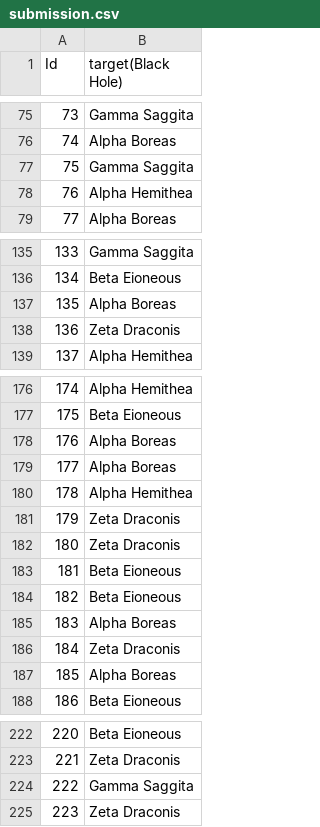
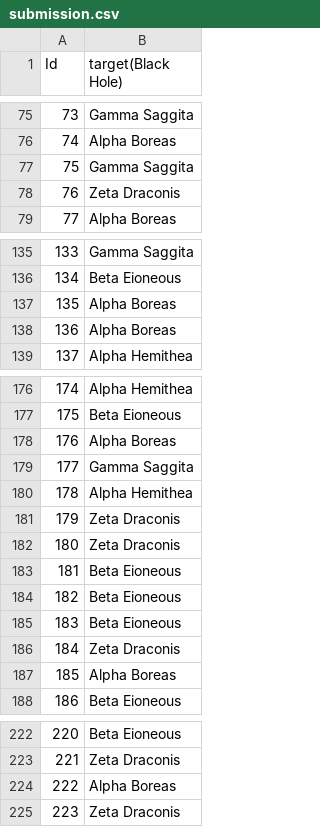
Before and after one commit to Abhikrsh/BegginersHypo, a CSV file: submission.csv, drawn as a sheet; only a part is shown, gaps mark what is left out; the diff covers the shown part only.

```diff
--- a/submission.csv
+++ b/submission.csv
@@ -77,3 +77,3 @@ Id,target(Black Hole)
 75,Gamma Saggita
-76,Alpha Hemithea
+76,Zeta Draconis
 77,Alpha Boreas
@@ -137,3 +137,3 @@ Id,target(Black Hole)
 135,Alpha Boreas
-136,Zeta Draconis
+136,Alpha Boreas
 137,Alpha Hemithea
@@ -178,3 +178,3 @@ Id,target(Black Hole)
 176,Alpha Boreas
-177,Alpha Boreas
+177,Gamma Saggita
 178,Alpha Hemithea
@@ -184,3 +184,3 @@ Id,target(Black Hole)
 182,Beta Eioneous
-183,Alpha Boreas
+183,Beta Eioneous
 184,Zeta Draconis
@@ -223,3 +223,3 @@ Id,target(Black Hole)
 221,Zeta Draconis
-222,Gamma Saggita
+222,Alpha Boreas
 223,Zeta Draconis
```
Also changed, not shown: 20 edited cells elsewhere in this file, 1 other file.
